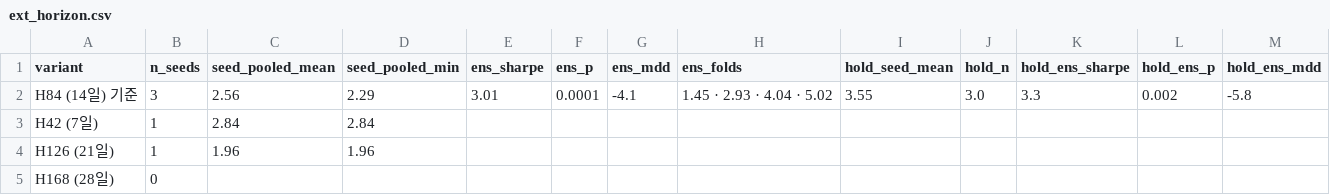
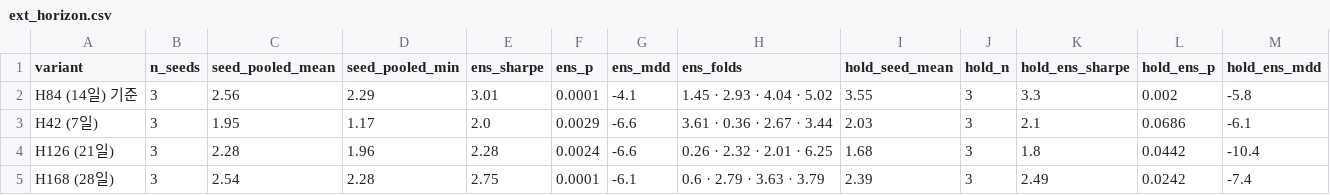
Before and after one commit to Arcosium/HYFE_QTPA, a CSV file: results/ext_horizon.csv, drawn as a sheet.

```diff
--- a/results/ext_horizon.csv
+++ b/results/ext_horizon.csv
@@ -1,5 +1,5 @@
 variant,n_seeds,seed_pooled_mean,seed_pooled_min,ens_sharpe,ens_p,ens_mdd,ens_folds,hold_seed_mean,hold_n,hold_ens_sharpe,hold_ens_p,hold_ens_mdd
-H84 (14일) 기준,3,2.56,2.29,3.01,0.0001,-4.1,1.45 · 2.93 · 4.04 · 5.02,3.55,3.0,3.3,0.002,-5.8
-H42 (7일),1,2.84,2.84,,,,,,,,,
-H126 (21일),1,1.96,1.96,,,,,,,,,
-H168 (28일),0,,,,,,,,,,,
+H84 (14일) 기준,3,2.56,2.29,3.01,0.0001,-4.1,1.45 · 2.93 · 4.04 · 5.02,3.55,3,3.3,0.002,-5.8
+H42 (7일),3,1.95,1.17,2.0,0.0029,-6.6,3.61 · 0.36 · 2.67 · 3.44,2.03,3,2.1,0.0686,-6.1
+H126 (21일),3,2.28,1.96,2.28,0.0024,-6.6,0.26 · 2.32 · 2.01 · 6.25,1.68,3,1.8,0.0442,-10.4
+H168 (28일),3,2.54,2.28,2.75,0.0001,-6.1,0.6 · 2.79 · 3.63 · 3.79,2.39,3,2.49,0.0242,-7.4
```
Also changed, not shown: results/dsr_table.csv, results/ext_grid1h.csv, 10 other files.
